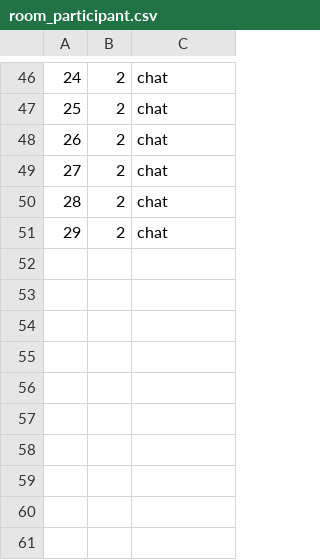
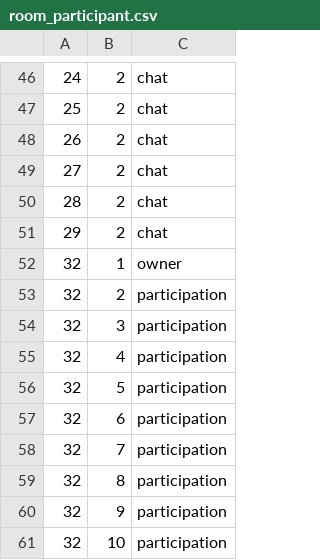
Before and after one commit to MGS15/TRANSCENDENCE, a CSV file: backend/prisma/seed/csv/room_participant.csv, drawn as a sheet; only a part is shown, gaps mark what is left out; the diff names each change by its address in the sheet, - before the commit and + after, or states it on an @@ line.

```diff
--- a/backend/prisma/seed/csv/room_participant.csv
+++ b/backend/prisma/seed/csv/room_participant.csv
+row 52: 32 | 1 | owner
+row 53: 32 | 2 | participation
+row 54: 32 | 3 | participation
+row 55: 32 | 4 | participation
+row 56: 32 | 5 | participation
+row 57: 32 | 6 | participation
+row 58: 32 | 7 | participation
+row 59: 32 | 8 | participation
+row 60: 32 | 9 | participation
+row 61: 32 | 10 | participation
```
Also changed, not shown: backend/prisma/seed/csv/rooms.csv, 19 other files.
